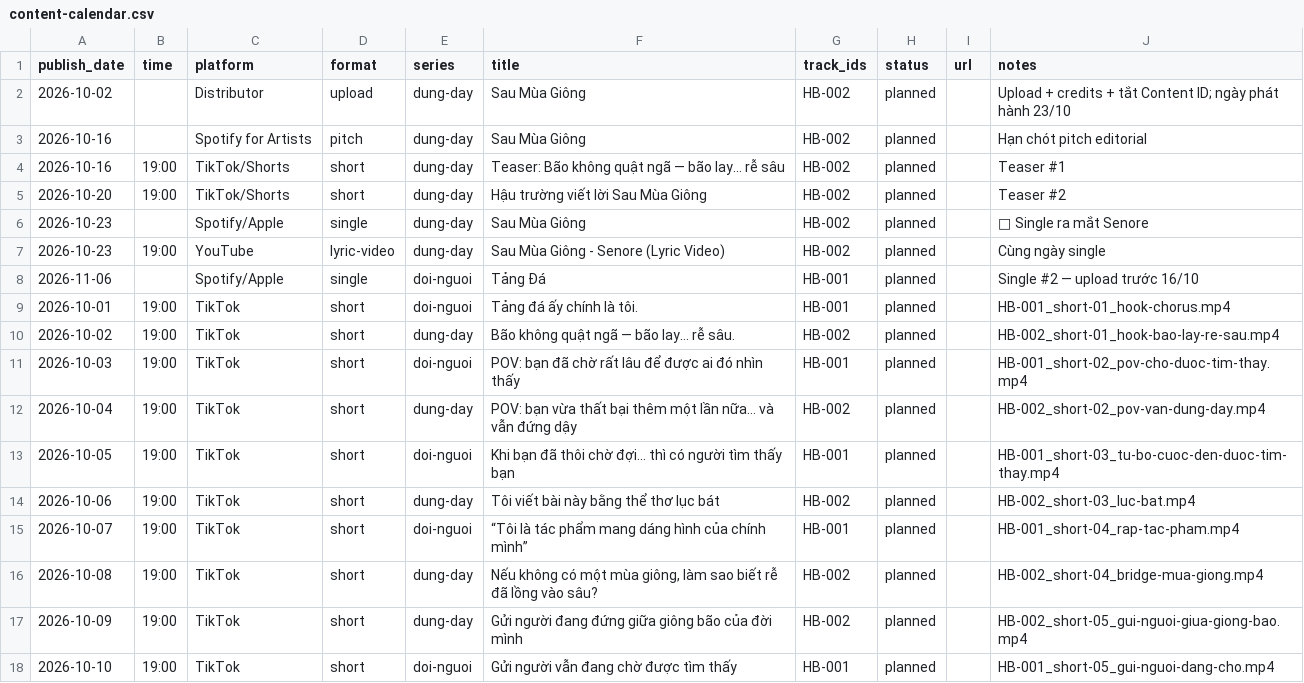
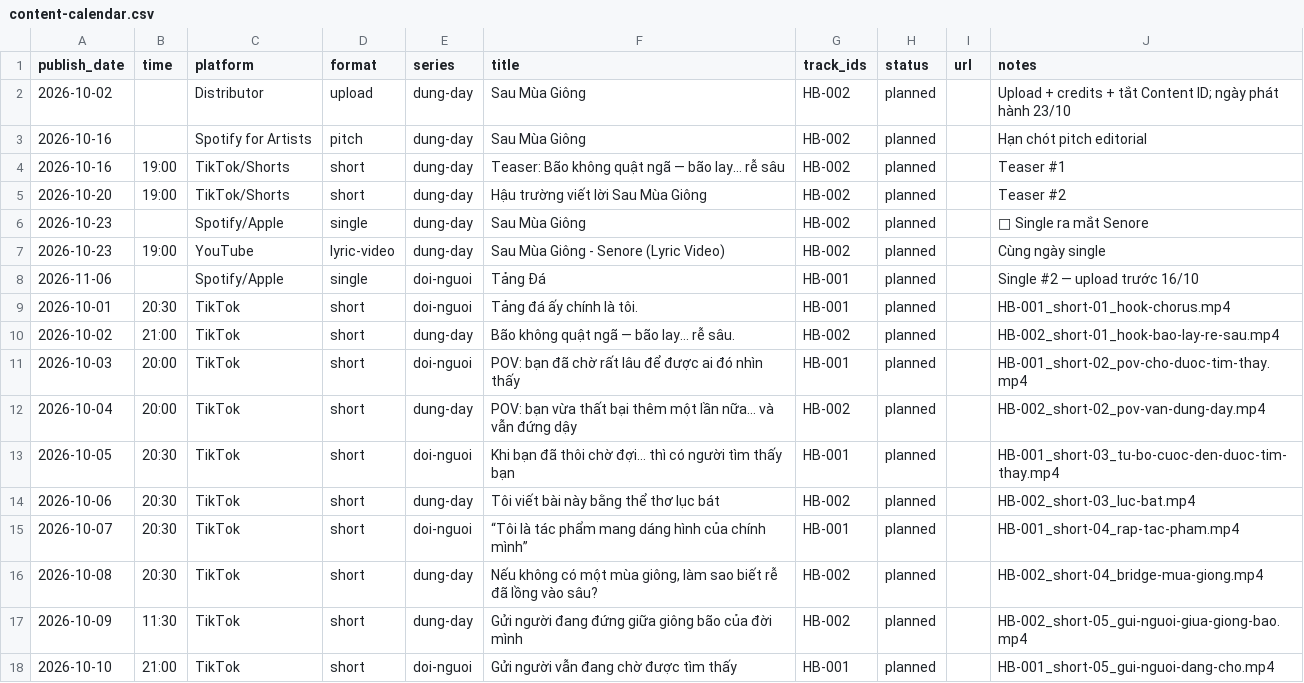
Before and after one commit to nhatquangph2/amnhacai, a CSV file: catalog/content-calendar.csv, drawn as a sheet; the diff names each change by its address in the sheet, - before the commit and + after, or states it on an @@ line.

```diff
--- a/catalog/content-calendar.csv
+++ b/catalog/content-calendar.csv
-B9 (time): 19:00
+B9 (time): 20:30
-B10 (time): 19:00
+B10 (time): 21:00
-B11:B12 (time): 19:00
+B11:B12 (time): 20:00
-B13:B16 (time): 19:00
+B13:B16 (time): 20:30
-B17 (time): 19:00
+B17 (time): 11:30
-B18 (time): 19:00
+B18 (time): 21:00
```
Also changed, not shown: 3 other files.
